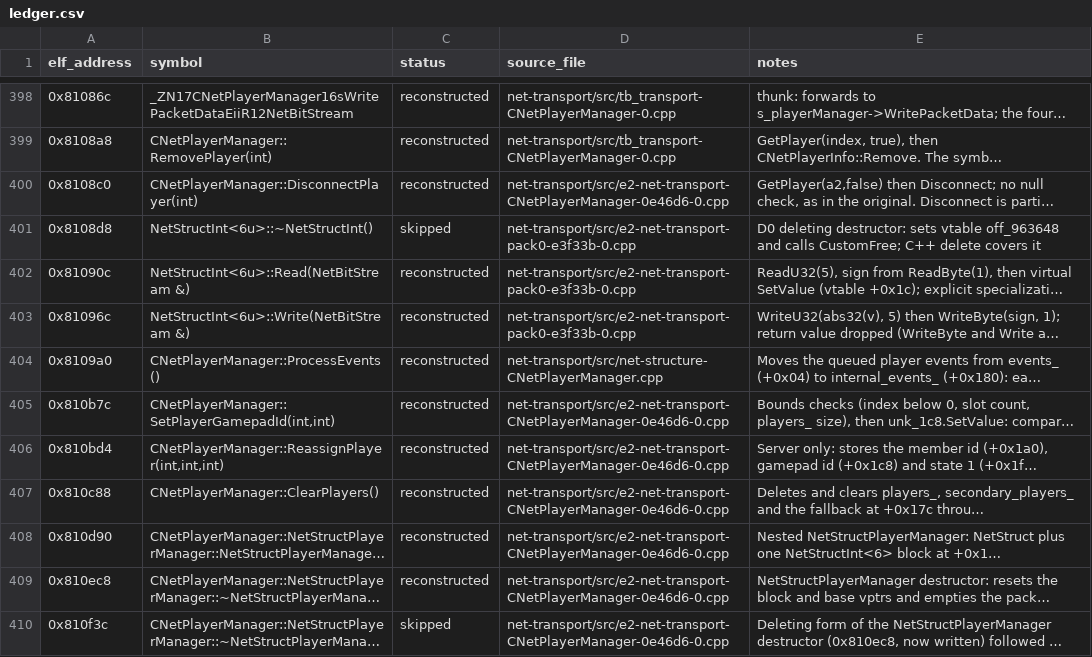
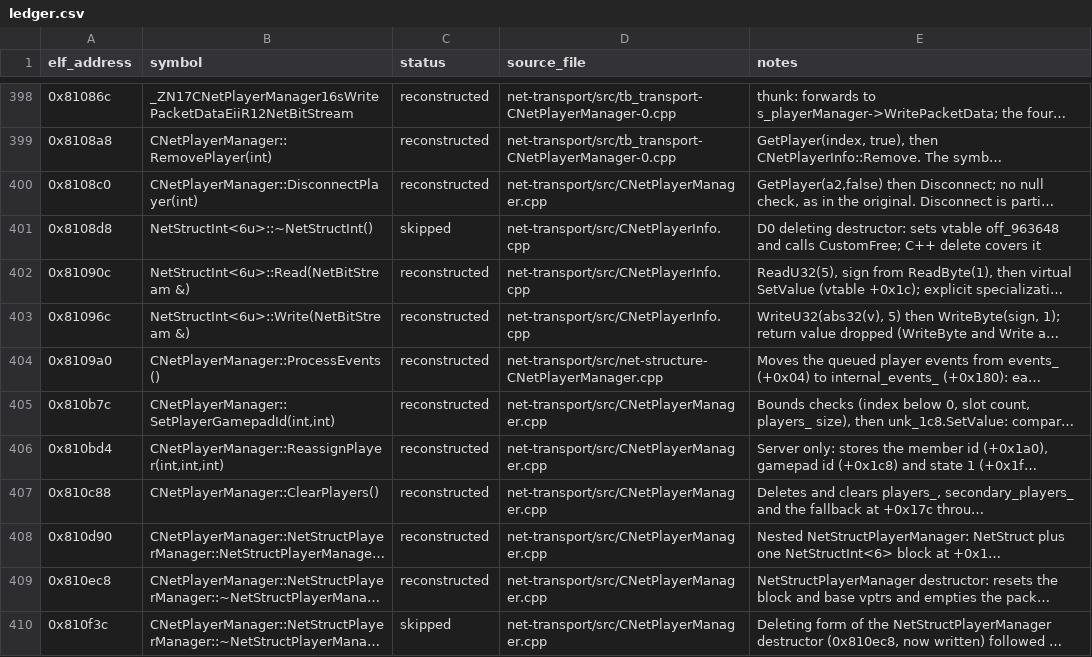
Before and after one commit to Noamcelermajer/DH_sc, a CSV file: port/decomp-reconstruction/net-transport/ledger.csv, drawn as a sheet; only a part is shown, gaps mark what is left out; long unchanged cells end in …; the diff covers the shown part only; the diff names each change by its address in the sheet, - before the commit and + after, or states it on an @@ line.

```diff
--- a/port/decomp-reconstruction/net-transport/ledger.csv
+++ b/port/decomp-reconstruction/net-transport/ledger.csv
-D400 (source_file): net-transport/src/e2-net-transport-CNetPlayerManager-0e46d6-0.cpp
+D400 (source_file): net-transport/src/CNetPlayerManager.cpp
-D401:D403 (source_file): net-transport/src/e2-net-transport-pack0-e3f33b-0.cpp
+D401:D403 (source_file): net-transport/src/CNetPlayerInfo.cpp
-D405:D410 (source_file): net-transport/src/e2-net-transport-CNetPlayerManager-0e46d6-0.cpp
+D405:D410 (source_file): net-transport/src/CNetPlayerManager.cpp
```
Also changed, not shown: 28 edited cells elsewhere in this file, port/decomp-reconstruction/net-session-online/ledger.csv, 16 other files.
